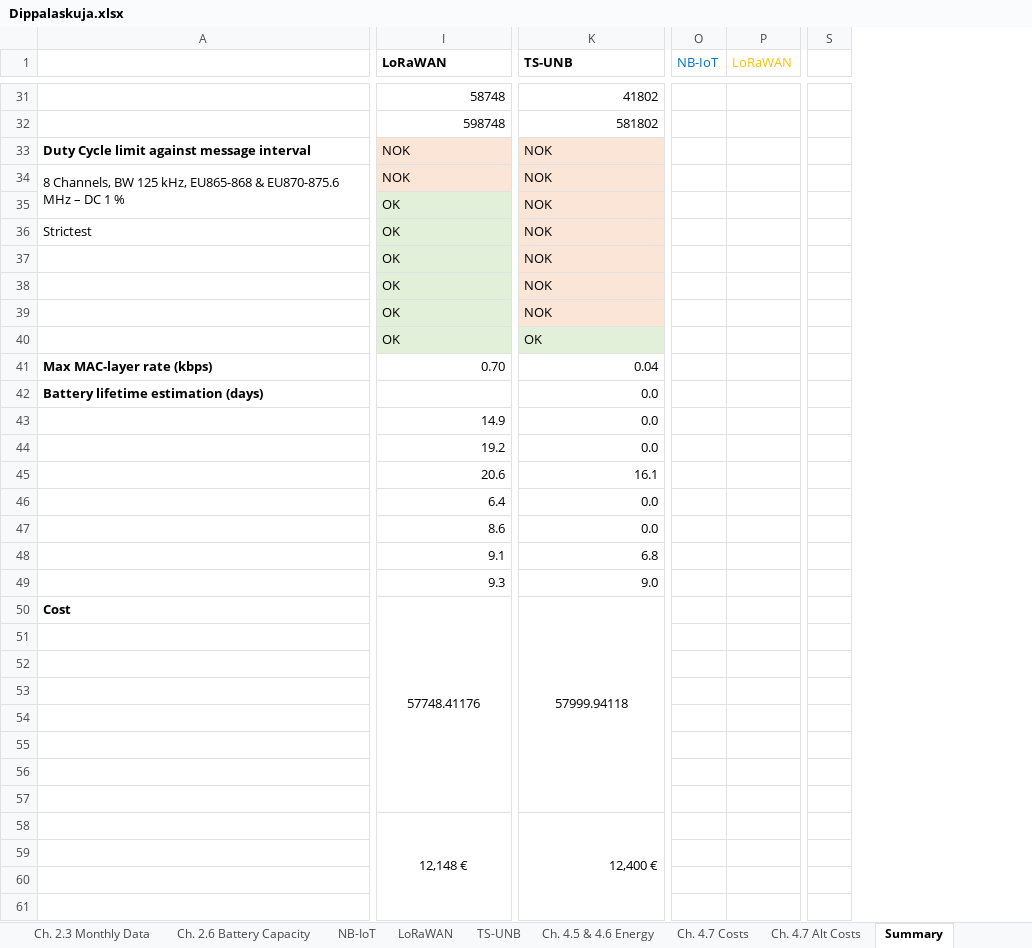
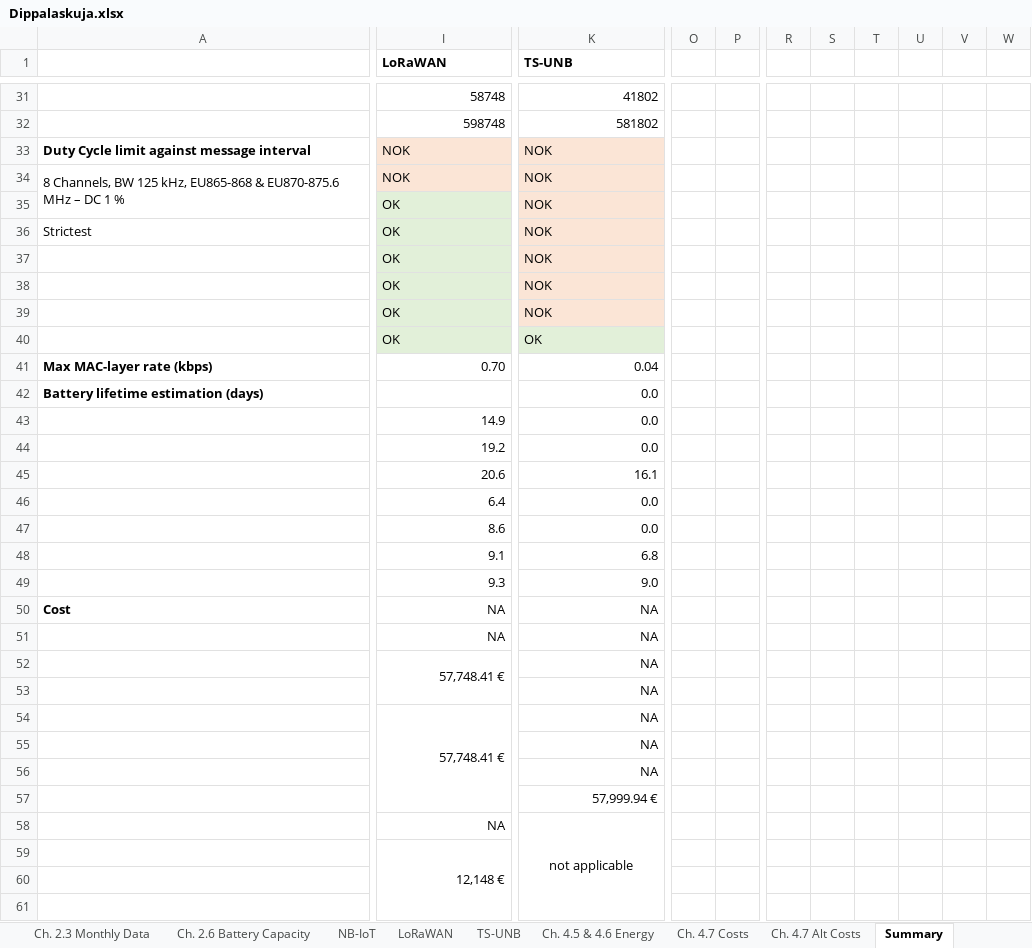
Before and after one commit to vesamaki/MastersThesisSupplementaries, an Excel workbook: Dippalaskuja.xlsx, sheet Summary, drawn as a sheet; only a part is shown, gaps mark what is left out; values as stored, in another font and other column widths than the file's, no borders; charts and pictures not drawn; removed rows and columns are numbered as before the commit, all else as after; rows hold the shown columns only; the diff covers the shown part only; the diff names each change by its address in the sheet, - before the commit and + after, or states it on an @@ line.

Commit message:
Update Dippalaskuja.xlsx
Before preview

```diff
--- a/Dippalaskuja.xlsx (sheet Summary)
+++ b/Dippalaskuja.xlsx (sheet Summary)
-column O (NB-IoT), empty
-column P (LoRaWAN), empty
+column O, empty
+column P, empty
-column S, empty
+column R, empty
+column S, empty
+column T, empty
+column U, empty
+column V, empty
+column W, empty
-I50 (LoRaWAN): 57748.41176
+I50 (LoRaWAN): NA
-I50 alignment: center
+I50 alignment: right
-I50:I57 merged
-K50 (TS-UNB): 57999.94118
+K50 (TS-UNB): NA
-K50 alignment: center
+K50 alignment: right
-K50:K57 merged
-I51 (LoRaWAN): (empty)
+I51 (LoRaWAN): NA
-K51:K56 (TS-UNB): (empty)
+K51:K56 (TS-UNB): NA
-I52 (LoRaWAN): (empty)
+I52 (LoRaWAN): 57,748.41 €
+I52:I53 merged
-I54 (LoRaWAN): (empty)
+I54 (LoRaWAN): 57,748.41 €
+I54:I57 merged
-K57 (TS-UNB): (empty)
+K57 (TS-UNB): 57,999.94 €
-row 58:  | 12,148 € | 12,400 €
-row 59: (empty)
+row 58:  | NA | not applicable
+row 59:  | 12,148 €
```
Also changed, not shown: 4 added rows, 1 removed column, 35 edited cells and merged cells elsewhere in this sheet, sheet LoRaWAN, charts or pictures.
